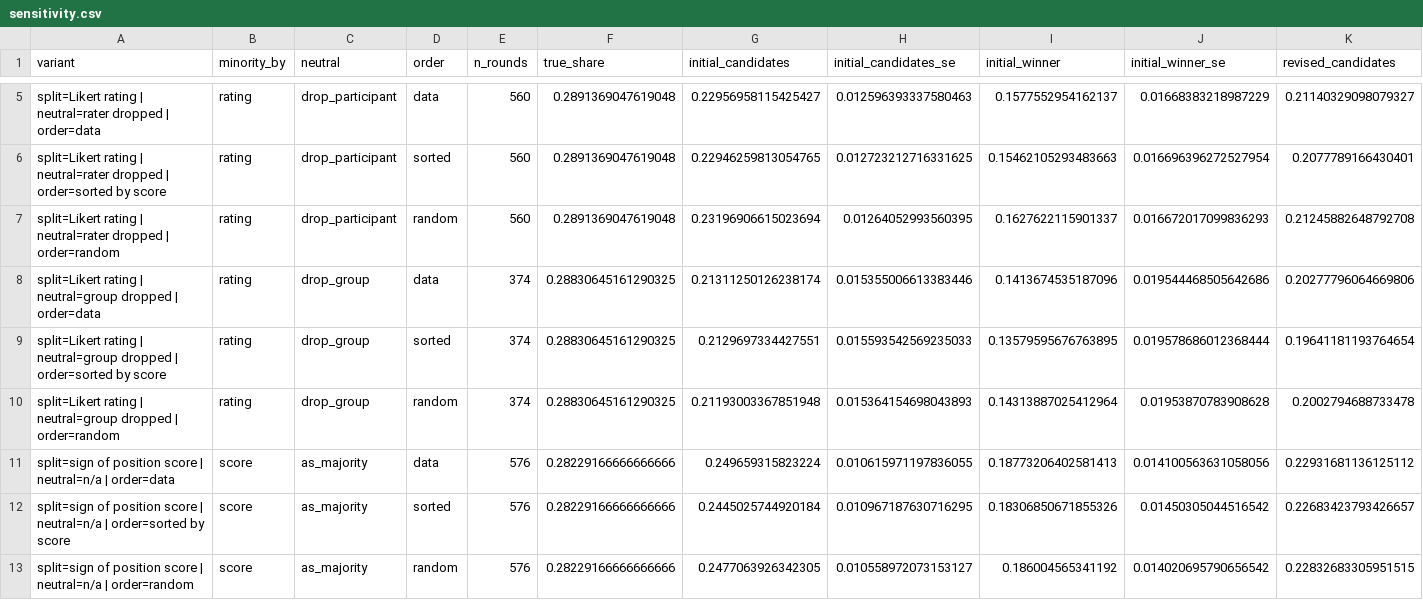
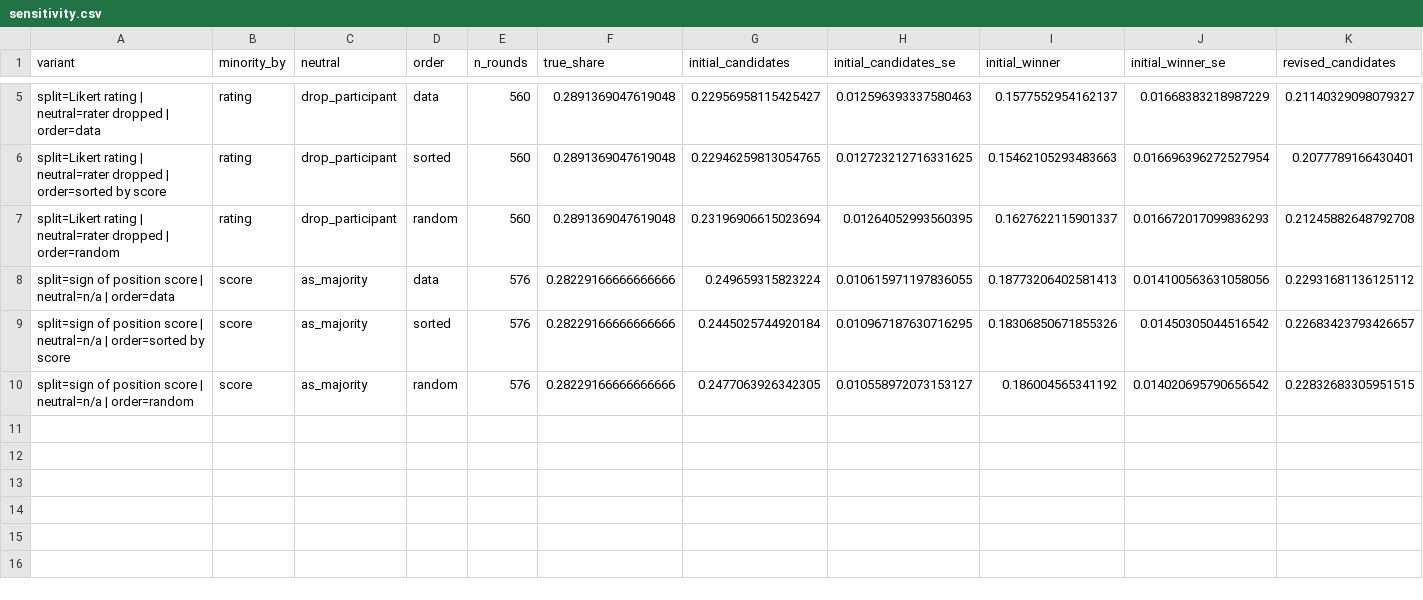
Before and after one commit to daxmavy/habermas-replication, a CSV file: results/st5-xl/sensitivity.csv, drawn as a sheet; only a part is shown, gaps mark what is left out; rows hold the shown columns only; the diff names each change by its address in the sheet, - before the commit and + after, or states it on an @@ line.

```diff
--- a/results/st5-xl/sensitivity.csv
+++ b/results/st5-xl/sensitivity.csv
-row 8: split=Likert rating | neutral=group dropped | order=data | rating | drop_group | data | 374 | 0.28830645161290325 | 0.21311250126238174 | 0.015355006613383446 | 0.1413674535187096 | 0.019544468505642686 | 0.20277796064669806
-row 9: split=Likert rating | neutral=group dropped | order=sorted by score | rating | drop_group | sorted | 374 | 0.28830645161290325 | 0.2129697334427551 | 0.015593542569235033 | 0.13579595676763895 | 0.019578686012368444 | 0.19641181193764654
-row 10: split=Likert rating | neutral=group dropped | order=random | rating | drop_group | random | 374 | 0.28830645161290325 | 0.21193003367851948 | 0.015364154698043893 | 0.14313887025412964 | 0.01953870783908628 | 0.2002794688733478
```
Also changed, not shown: results/st5-base/sensitivity.csv, results/st5-large/sensitivity.csv, 29 other files.
